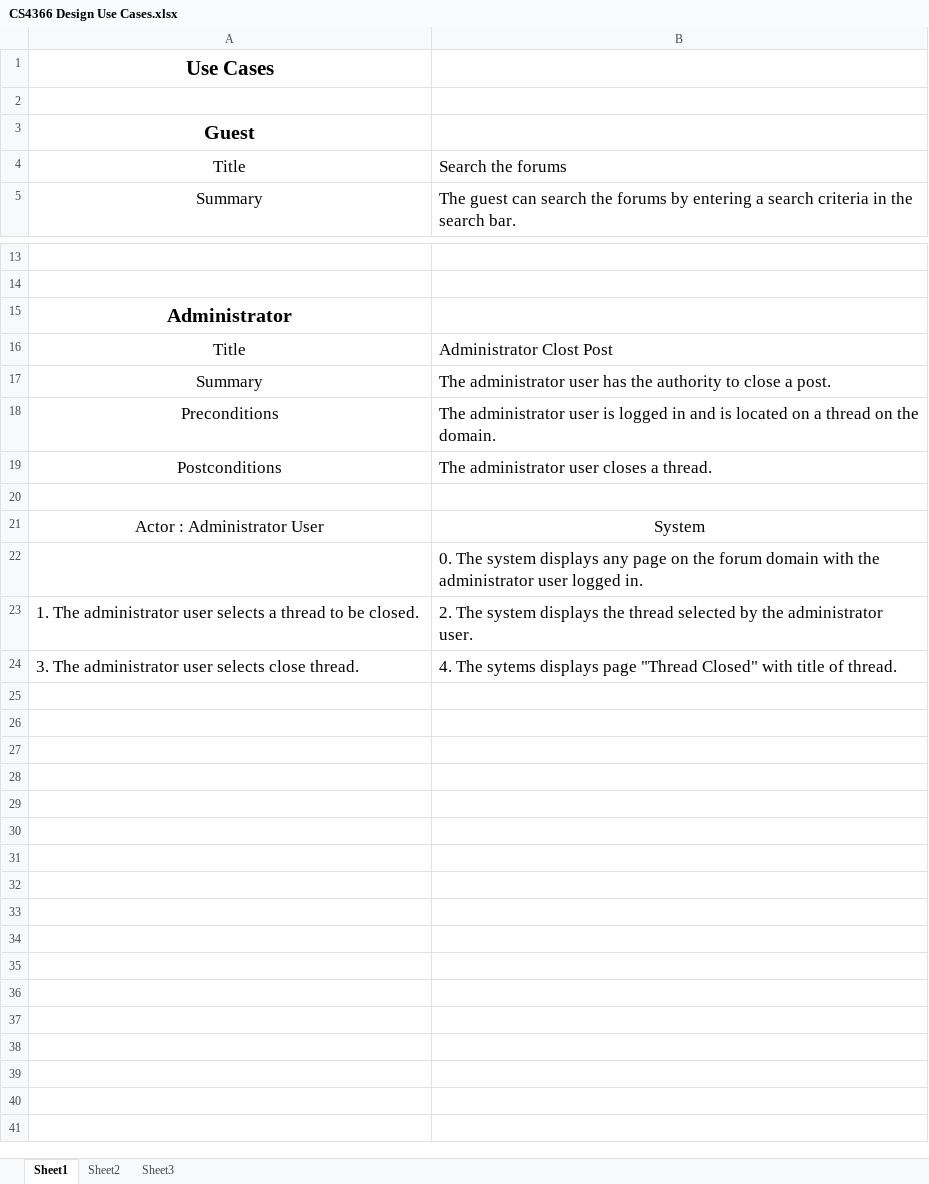
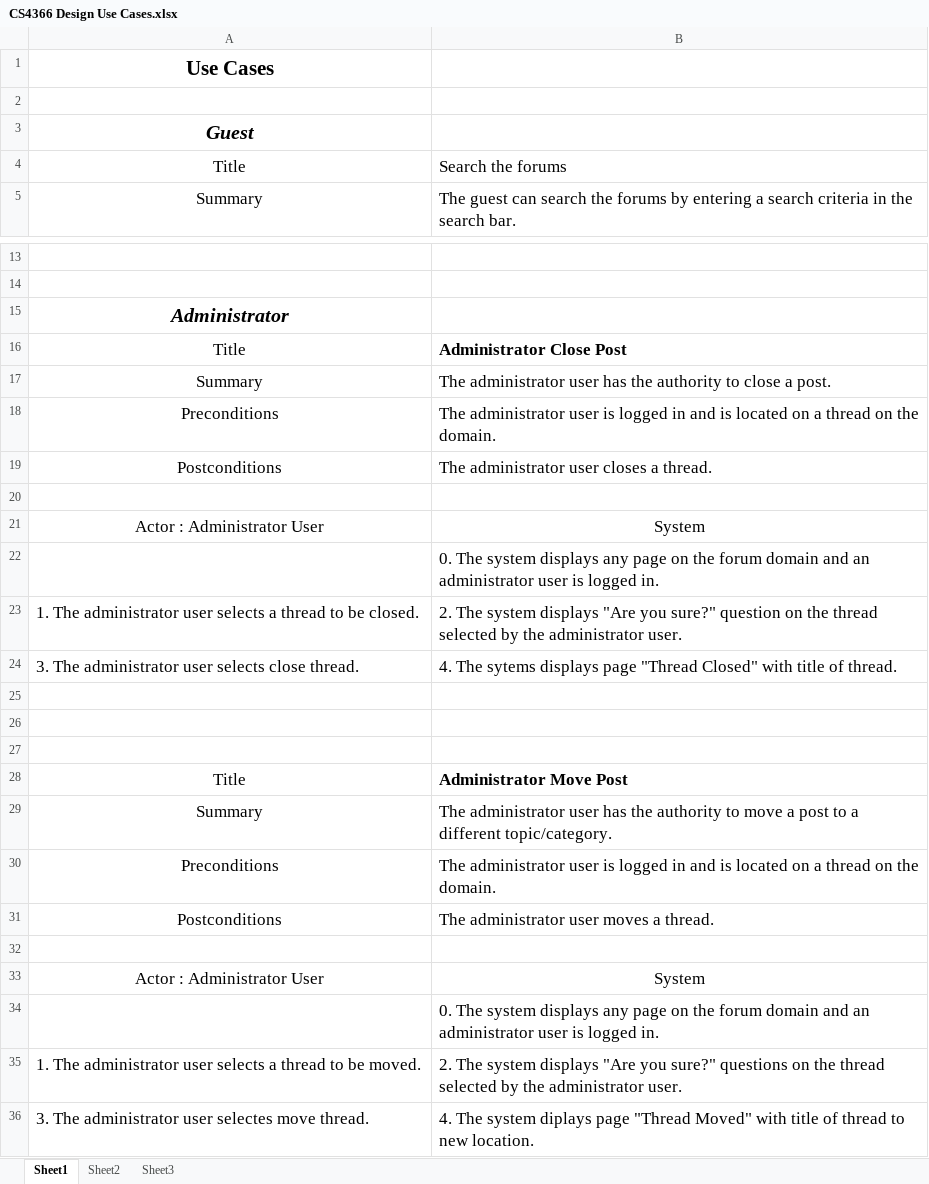
Before and after one commit to patrickbraud/CapstoneProject, an Excel workbook: Proposal/Design/CS4366 Design Use Cases.xlsx, sheet Sheet1, drawn as a sheet; only a part is shown, gaps mark what is left out; values as stored, in another font and other column widths than the file's, no borders; the diff names each change by its address in the sheet, - before the commit and + after, or states it on an @@ line.

```diff
--- a/Proposal/Design/CS4366 Design Use Cases.xlsx (sheet Sheet1)
+++ b/Proposal/Design/CS4366 Design Use Cases.xlsx (sheet Sheet1)
-A3 italic: off
+A3 italic: on
-A15 italic: off
+A15 italic: on
-B16: Administrator Clost Post
+B16: Administrator Close Post
-B16 bold: off
+B16 bold: on
-B22: …forum domain with the administrator user logged in.
+B22: …forum domain and an administrator user is logged in.
-B23: …system displays the thread…
+B23: …system displays "Are you sure?" question on the thread…
+row 25: (empty)
+row 26: (empty)
+row 27: (empty)
+row 28: Title | Administrator Move Post
+row 29: Summary | The administrator user has the authority to move a post to a different topic/category.
+row 30: Preconditions | The administrator user is logged in and is located on a thread on the domain.
+row 31: Postconditions | The administrator user moves a thread.
+row 32: (empty)
+row 33: Actor : Administrator User | System
+row 34:  | 0. The system displays any page on the forum domain and an administrator user is logged in.
+row 35: 1. The administrator user selects a thread to be moved. | 2. The system displays "Are you sure?" questions on the thread selected by the administrator user.
+row 36: 3. The administrator user selectes move thread. | 4. The system diplays page "Thread Moved" with title of thread to new location.
```
Also changed, not shown: 1 other file.
